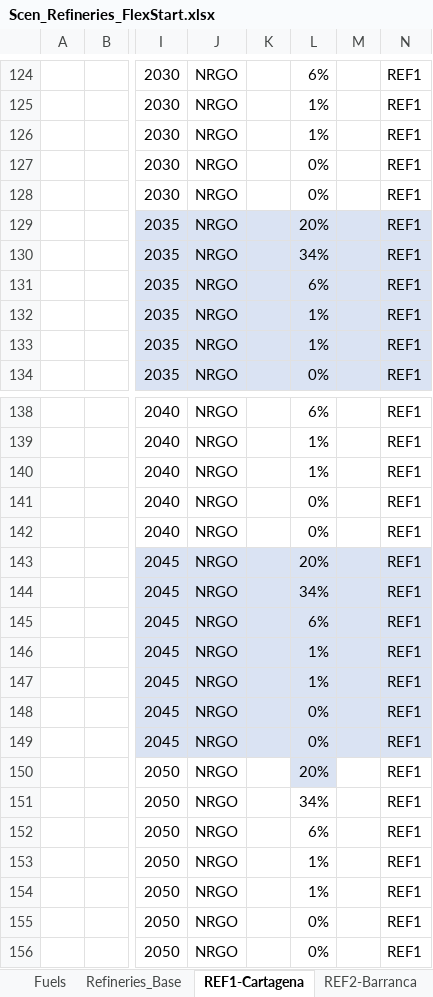
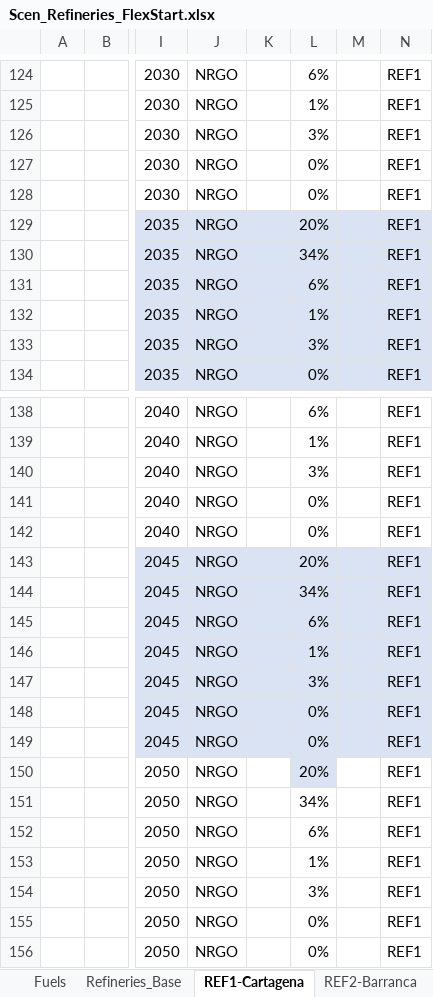
Before and after one commit to engcaicedo1/ModeloTIMESOG, an Excel workbook: SuppXLS/Scen_Refineries_FlexStart.xlsx, sheet REF1-Cartagena, drawn as a sheet; only a part is shown, gaps mark what is left out; values as stored, in another font and other column widths than the file's, no borders; charts and pictures and conditional formats not drawn; the diff covers the shown part only; the diff names each change by its address in the sheet, - before the commit and + after, or states it on an @@ line.

```diff
--- a/SuppXLS/Scen_Refineries_FlexStart.xlsx (sheet REF1-Cartagena)
+++ b/SuppXLS/Scen_Refineries_FlexStart.xlsx (sheet REF1-Cartagena)
-L126: 1%
+L126: 3%
-L133: 1%
+L133: 3%
-L140: 1%
+L140: 3%
-L147: 1%
+L147: 3%
-L154: 1%
+L154: 3%
```
Also changed, not shown: 17 edited cells elsewhere in this sheet, sheet REF2-Barranca, sheet Refineries_Base, VT_REG1_Company.xlsx.
